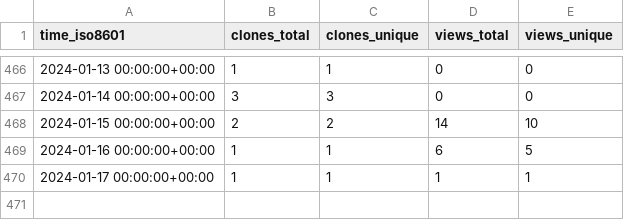
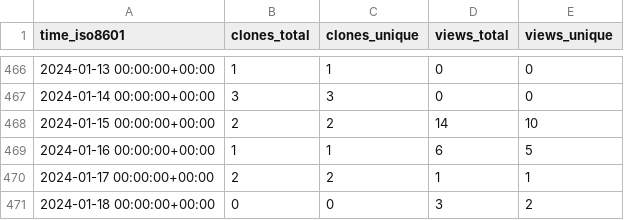
Before and after one commit to Swiple/swiple, a CSV file: Swiple/swiple/ghrs-data/views_clones_aggregate.csv, drawn as a sheet; only a part is shown, gaps mark what is left out.

```diff
--- a/Swiple/swiple/ghrs-data/views_clones_aggregate.csv
+++ b/Swiple/swiple/ghrs-data/views_clones_aggregate.csv
@@ -469,2 +469,3 @@ time_iso8601,clones_total,clones_unique,views_total,views_unique
 2024-01-16 00:00:00+00:00,1,1,6,5
-2024-01-17 00:00:00+00:00,1,1,1,1
+2024-01-17 00:00:00+00:00,2,2,1,1
+2024-01-18 00:00:00+00:00,0,0,3,2
```
Also changed, not shown: 1 other file.
